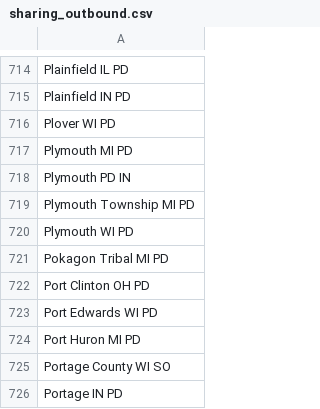
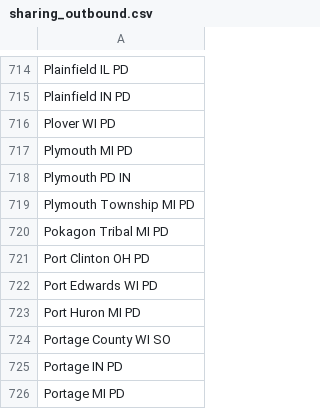
Before and after one commit to Cantica-Systems/ottawa-co-mi-flock, a CSV file: data/holland-city-pd/sharing_outbound.csv, drawn as a sheet; only a part is shown, gaps mark what is left out; the shorter side is filled out with more unchanged rows; the diff names each change by its address in the sheet, - before the commit and + after, or states it on an @@ line.

```diff
--- a/data/holland-city-pd/sharing_outbound.csv
+++ b/data/holland-city-pd/sharing_outbound.csv
-row 720: Plymouth WI PD
```
Also changed, not shown: data/holland-city-pd/2026-09.csv, data/holland-city-pd/sharing_inbound.csv, 4 other files.
